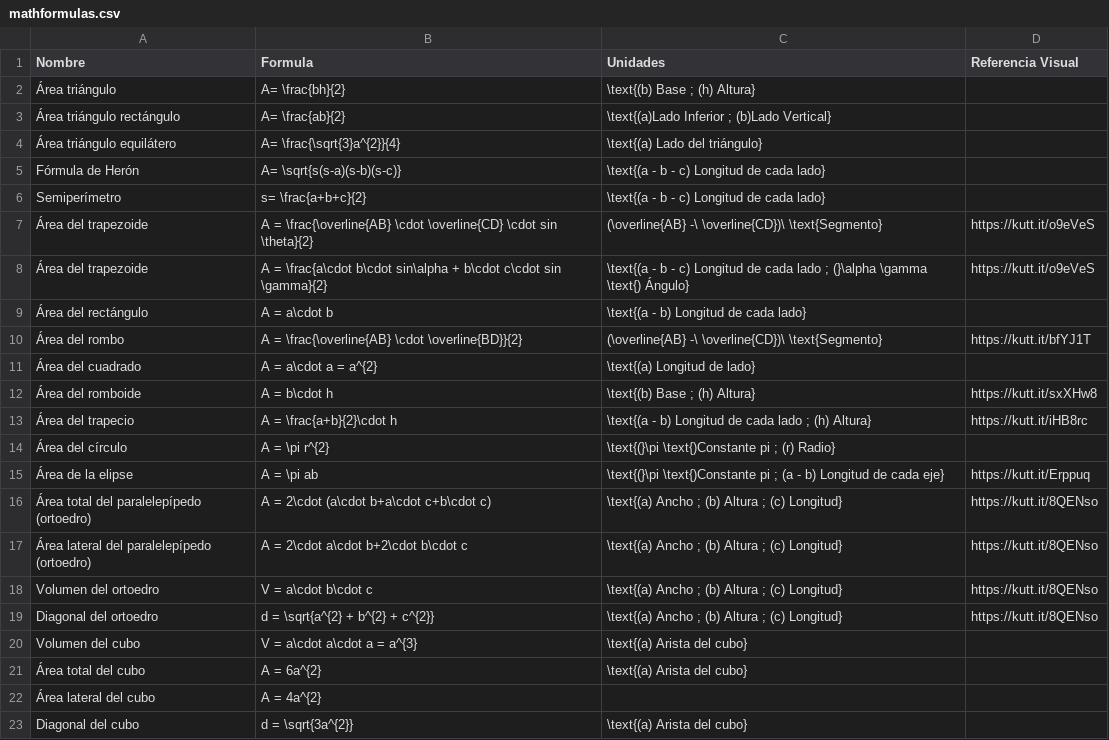
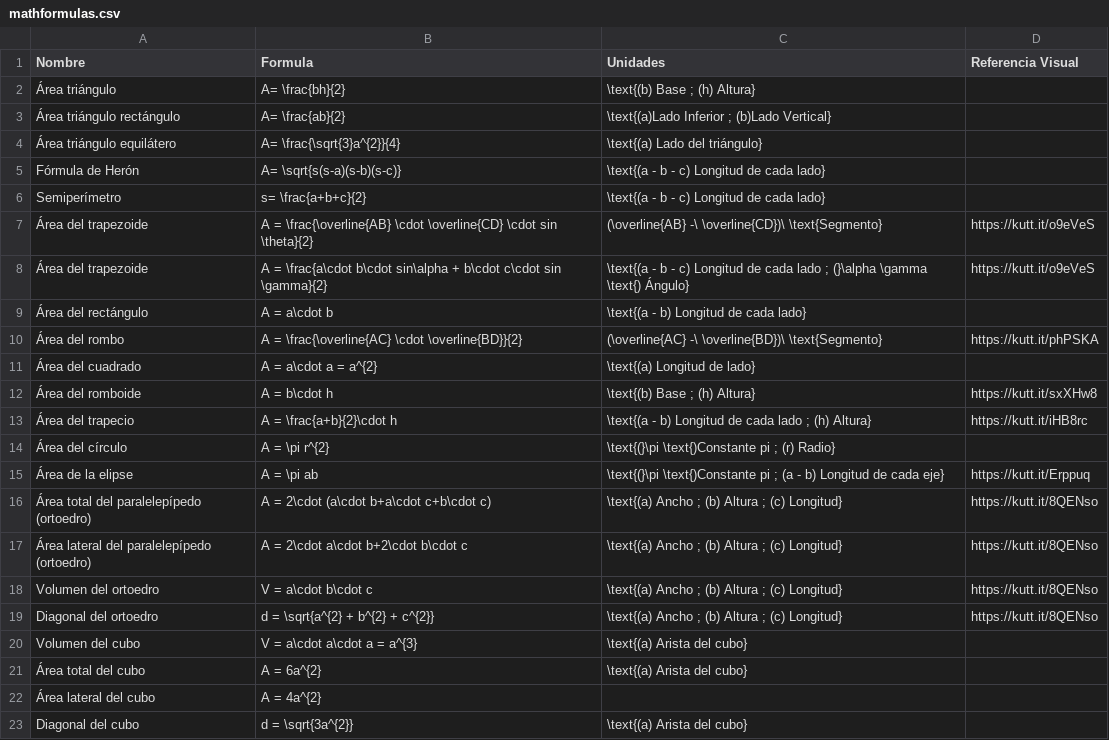
Before and after one commit to OpenFormulaApp/OpenFormulaDBs, a CSV file: mathformulas.csv, drawn as a sheet.

Commit message:
Corregido #1

```diff
--- a/mathformulas.csv
+++ b/mathformulas.csv
@@ -9,3 +9,3 @@ Semiperímetro,s= \frac{a+b+c}{2},\text{(a - b - c) Longitud de cada lado},
 Área del rectángulo,A = a\cdot b,\text{(a - b) Longitud de cada lado},
-Área del rombo,A = \frac{\overline{AB} \cdot \overline{BD}}{2},(\overline{AB} -\ \overline{CD})\ \text{Segmento},https://kutt.it/bfYJ1T
+Área del rombo,A = \frac{\overline{AC} \cdot \overline{BD}}{2},(\overline{AC} -\ \overline{BD})\ \text{Segmento},https://kutt.it/phPSKA
 Área del cuadrado,A = a\cdot a = a^{2},\text{(a) Longitud de lado},
```
